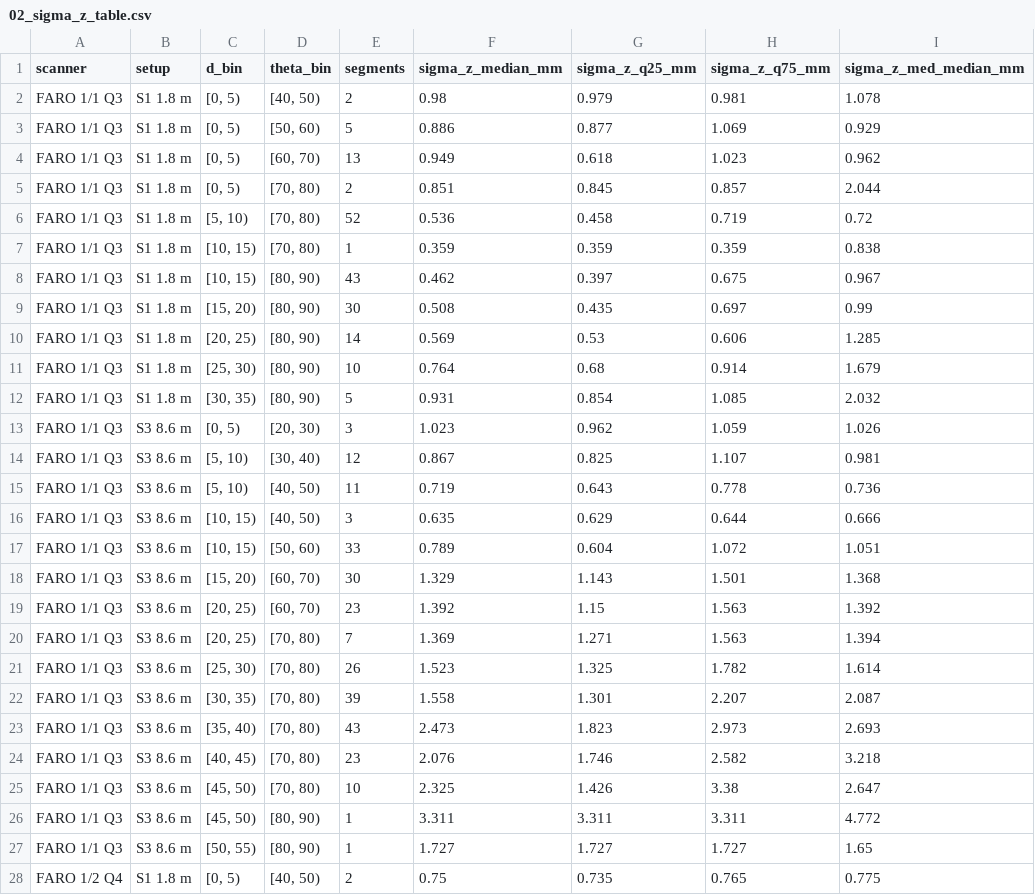
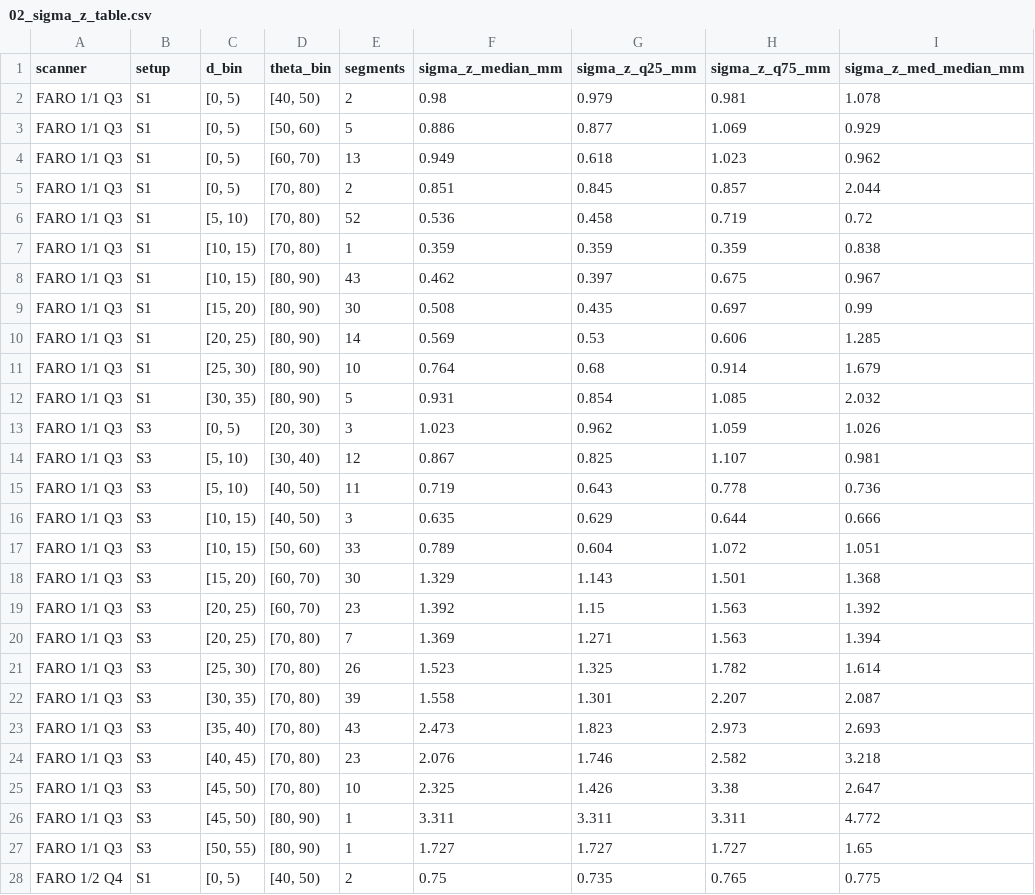
Before and after one commit to blc460/GMP2, a CSV file: processing/results/lip/02_sigma_z_table.csv, drawn as a sheet; only a part is shown; the diff covers the shown part only.

```diff
--- a/processing/results/lip/02_sigma_z_table.csv
+++ b/processing/results/lip/02_sigma_z_table.csv
@@ -1,28 +1,28 @@
 scanner,setup,d_bin,theta_bin,segments,sigma_z_median_mm,sigma_z_q25_mm,sigma_z_q75_mm,sigma_z_med_median_mm
-FARO 1/1 Q3,S1 1.8 m,"[0, 5)","[40, 50)",2,0.98,0.979,0.981,1.078
-FARO 1/1 Q3,S1 1.8 m,"[0, 5)","[50, 60)",5,0.886,0.877,1.069,0.929
-FARO 1/1 Q3,S1 1.8 m,"[0, 5)","[60, 70)",13,0.949,0.618,1.023,0.962
-FARO 1/1 Q3,S1 1.8 m,"[0, 5)","[70, 80)",2,0.851,0.845,0.857,2.044
-FARO 1/1 Q3,S1 1.8 m,"[5, 10)","[70, 80)",52,0.536,0.458,0.719,0.72
-FARO 1/1 Q3,S1 1.8 m,"[10, 15)","[70, 80)",1,0.359,0.359,0.359,0.838
-FARO 1/1 Q3,S1 1.8 m,"[10, 15)","[80, 90)",43,0.462,0.397,0.675,0.967
-FARO 1/1 Q3,S1 1.8 m,"[15, 20)","[80, 90)",30,0.508,0.435,0.697,0.99
-FARO 1/1 Q3,S1 1.8 m,"[20, 25)","[80, 90)",14,0.569,0.53,0.606,1.285
-FARO 1/1 Q3,S1 1.8 m,"[25, 30)","[80, 90)",10,0.764,0.68,0.914,1.679
-FARO 1/1 Q3,S1 1.8 m,"[30, 35)","[80, 90)",5,0.931,0.854,1.085,2.032
-FARO 1/1 Q3,S3 8.6 m,"[0, 5)","[20, 30)",3,1.023,0.962,1.059,1.026
-FARO 1/1 Q3,S3 8.6 m,"[5, 10)","[30, 40)",12,0.867,0.825,1.107,0.981
-FARO 1/1 Q3,S3 8.6 m,"[5, 10)","[40, 50)",11,0.719,0.643,0.778,0.736
-FARO 1/1 Q3,S3 8.6 m,"[10, 15)","[40, 50)",3,0.635,0.629,0.644,0.666
-FARO 1/1 Q3,S3 8.6 m,"[10, 15)","[50, 60)",33,0.789,0.604,1.072,1.051
-FARO 1/1 Q3,S3 8.6 m,"[15, 20)","[60, 70)",30,1.329,1.143,1.501,1.368
-FARO 1/1 Q3,S3 8.6 m,"[20, 25)","[60, 70)",23,1.392,1.15,1.563,1.392
-FARO 1/1 Q3,S3 8.6 m,"[20, 25)","[70, 80)",7,1.369,1.271,1.563,1.394
-FARO 1/1 Q3,S3 8.6 m,"[25, 30)","[70, 80)",26,1.523,1.325,1.782,1.614
-FARO 1/1 Q3,S3 8.6 m,"[30, 35)","[70, 80)",39,1.558,1.301,2.207,2.087
-FARO 1/1 Q3,S3 8.6 m,"[35, 40)","[70, 80)",43,2.473,1.823,2.973,2.693
-FARO 1/1 Q3,S3 8.6 m,"[40, 45)","[70, 80)",23,2.076,1.746,2.582,3.218
-FARO 1/1 Q3,S3 8.6 m,"[45, 50)","[70, 80)",10,2.325,1.426,3.38,2.647
-FARO 1/1 Q3,S3 8.6 m,"[45, 50)","[80, 90)",1,3.311,3.311,3.311,4.772
-FARO 1/1 Q3,S3 8.6 m,"[50, 55)","[80, 90)",1,1.727,1.727,1.727,1.65
-FARO 1/2 Q4,S1 1.8 m,"[0, 5)","[40, 50)",2,0.75,0.735,0.765,0.775
+FARO 1/1 Q3,S1,"[0, 5)","[40, 50)",2,0.98,0.979,0.981,1.078
+FARO 1/1 Q3,S1,"[0, 5)","[50, 60)",5,0.886,0.877,1.069,0.929
+FARO 1/1 Q3,S1,"[0, 5)","[60, 70)",13,0.949,0.618,1.023,0.962
+FARO 1/1 Q3,S1,"[0, 5)","[70, 80)",2,0.851,0.845,0.857,2.044
+FARO 1/1 Q3,S1,"[5, 10)","[70, 80)",52,0.536,0.458,0.719,0.72
+FARO 1/1 Q3,S1,"[10, 15)","[70, 80)",1,0.359,0.359,0.359,0.838
+FARO 1/1 Q3,S1,"[10, 15)","[80, 90)",43,0.462,0.397,0.675,0.967
+FARO 1/1 Q3,S1,"[15, 20)","[80, 90)",30,0.508,0.435,0.697,0.99
+FARO 1/1 Q3,S1,"[20, 25)","[80, 90)",14,0.569,0.53,0.606,1.285
+FARO 1/1 Q3,S1,"[25, 30)","[80, 90)",10,0.764,0.68,0.914,1.679
+FARO 1/1 Q3,S1,"[30, 35)","[80, 90)",5,0.931,0.854,1.085,2.032
+FARO 1/1 Q3,S3,"[0, 5)","[20, 30)",3,1.023,0.962,1.059,1.026
+FARO 1/1 Q3,S3,"[5, 10)","[30, 40)",12,0.867,0.825,1.107,0.981
+FARO 1/1 Q3,S3,"[5, 10)","[40, 50)",11,0.719,0.643,0.778,0.736
+FARO 1/1 Q3,S3,"[10, 15)","[40, 50)",3,0.635,0.629,0.644,0.666
+FARO 1/1 Q3,S3,"[10, 15)","[50, 60)",33,0.789,0.604,1.072,1.051
+FARO 1/1 Q3,S3,"[15, 20)","[60, 70)",30,1.329,1.143,1.501,1.368
+FARO 1/1 Q3,S3,"[20, 25)","[60, 70)",23,1.392,1.15,1.563,1.392
+FARO 1/1 Q3,S3,"[20, 25)","[70, 80)",7,1.369,1.271,1.563,1.394
+FARO 1/1 Q3,S3,"[25, 30)","[70, 80)",26,1.523,1.325,1.782,1.614
+FARO 1/1 Q3,S3,"[30, 35)","[70, 80)",39,1.558,1.301,2.207,2.087
+FARO 1/1 Q3,S3,"[35, 40)","[70, 80)",43,2.473,1.823,2.973,2.693
+FARO 1/1 Q3,S3,"[40, 45)","[70, 80)",23,2.076,1.746,2.582,3.218
+FARO 1/1 Q3,S3,"[45, 50)","[70, 80)",10,2.325,1.426,3.38,2.647
+FARO 1/1 Q3,S3,"[45, 50)","[80, 90)",1,3.311,3.311,3.311,4.772
+FARO 1/1 Q3,S3,"[50, 55)","[80, 90)",1,1.727,1.727,1.727,1.65
+FARO 1/2 Q4,S1,"[0, 5)","[40, 50)",2,0.75,0.735,0.765,0.775
```
Also changed, not shown: 51 edited cells elsewhere in this file, processing/datasets.csv, processing/results/lip/04_falloff.csv, 11 other files.
